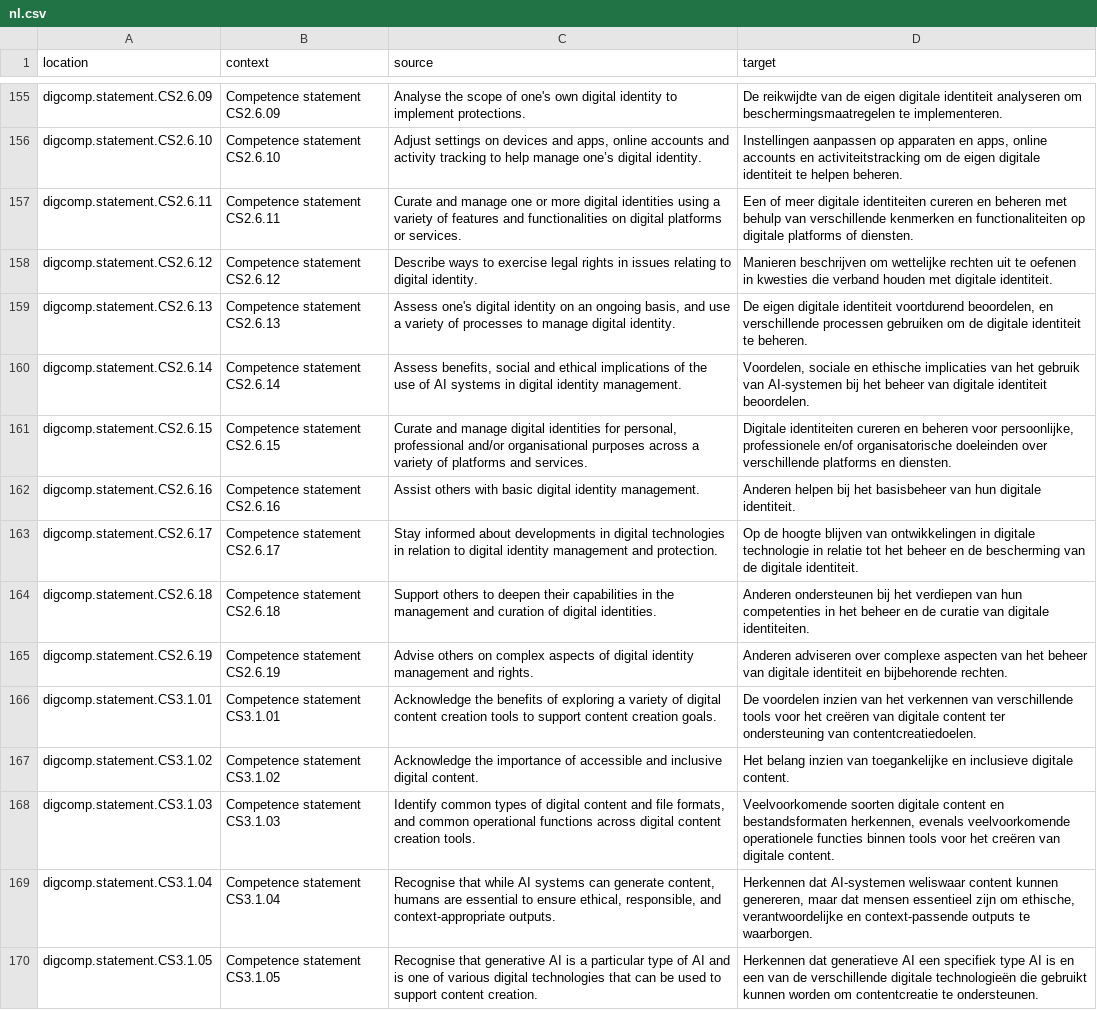
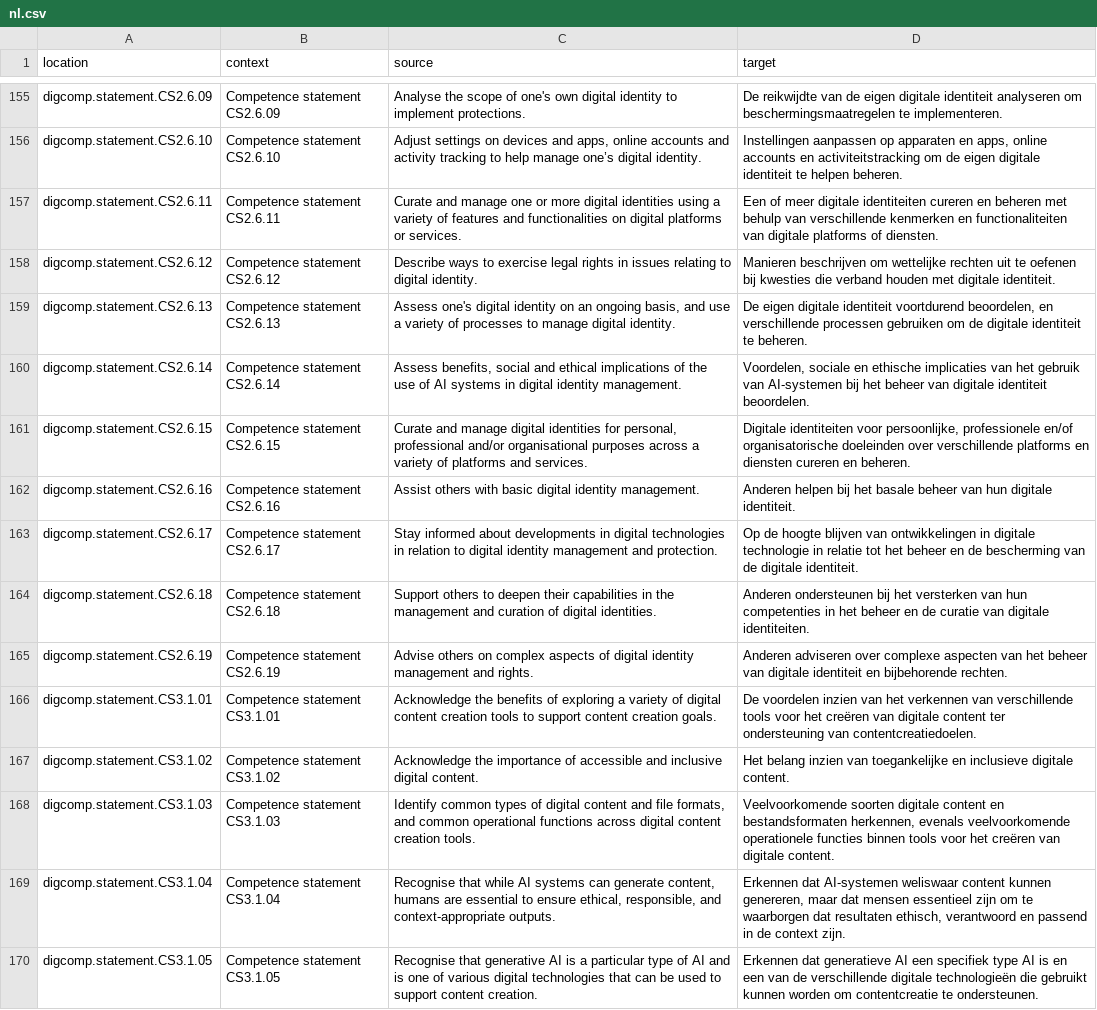
Before and after one commit to PiAir/digcomp3-l10n, a CSV file: locale/statements/nl.csv, drawn as a sheet; only a part is shown, gaps mark what is left out; the diff covers the shown part only; the diff names each change by its address in the sheet, - before the commit and + after, or states it on an @@ line.

```diff
--- a/locale/statements/nl.csv
+++ b/locale/statements/nl.csv
-D157 (target): …en functionaliteiten op digitale platforms…
+D157 (target): …en functionaliteiten van digitale platforms…
-D158 (target): …te oefenen in kwesties die…
+D158 (target): …te oefenen bij kwesties die…
-D161 (target): Digitale identiteiten cureren en beheren voor persoonlijke, professionele en/of organisatorische doeleinden over verschillende platforms en diensten.
+D161 (target): Digitale identiteiten voor persoonlijke, professionele en/of organisatorische doeleinden over verschillende platforms en diensten cureren en beheren.
-D162 (target): …bij het basisbeheer van hun…
+D162 (target): …bij het basale beheer van hun…
-D164 (target): …bij het verdiepen van hun…
+D164 (target): …bij het versterken van hun…
-D169 (target): Herkennen dat AI-systemen weliswaar content kunnen genereren, maar dat mensen essentieel zijn om ethische, verantwoordelijke en context-passende outputs te waarborgen.
+D169 (target): Erkennen dat AI-systemen weliswaar content kunnen genereren, maar dat mensen essentieel zijn om te waarborgen dat resultaten ethisch, verantwoord en passend in de context zijn.
-D170 (target): Herkennen dat generatieve…
+D170 (target): Erkennen dat generatieve…
```
Also changed, not shown: 48 edited cells elsewhere in this file.
